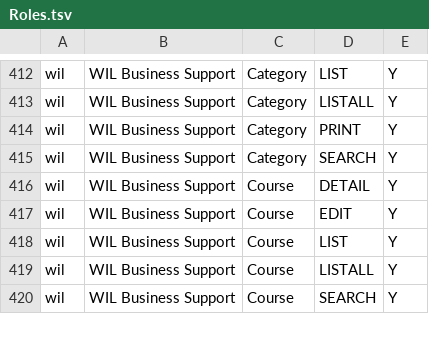
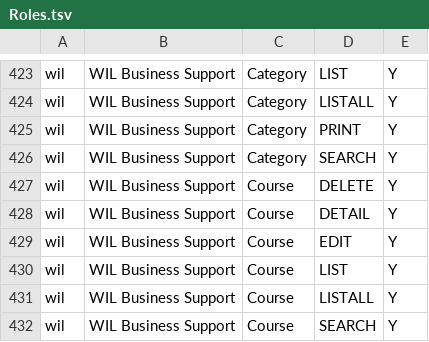
Before and after one commit to kbsjunk/rmitcrawler, a TSV file: Roles.tsv, drawn as a sheet; only a part is shown, gaps mark what is left out; the diff covers the shown part only.

```diff
--- a/Roles.tsv
+++ b/Roles.tsv
@@ -415,2 +426,3 @@ wil	WIL Business Support	Category	PRINT	Y
 wil	WIL Business Support	Category	SEARCH	Y
+wil	WIL Business Support	Course	DELETE	Y
 wil	WIL Business Support	Course	DETAIL	Y
```
Also changed, not shown: 14 added rows and 1 removed row elsewhere in this file.
